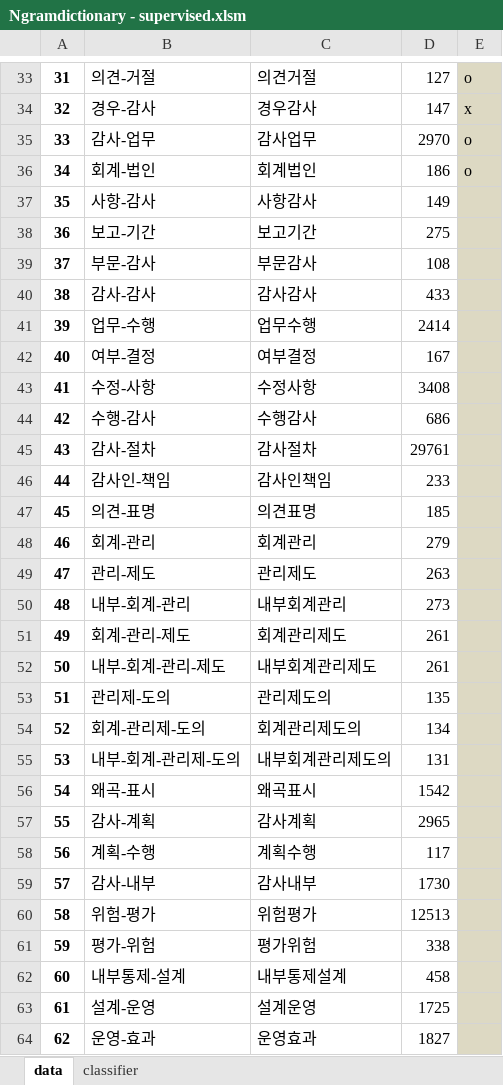
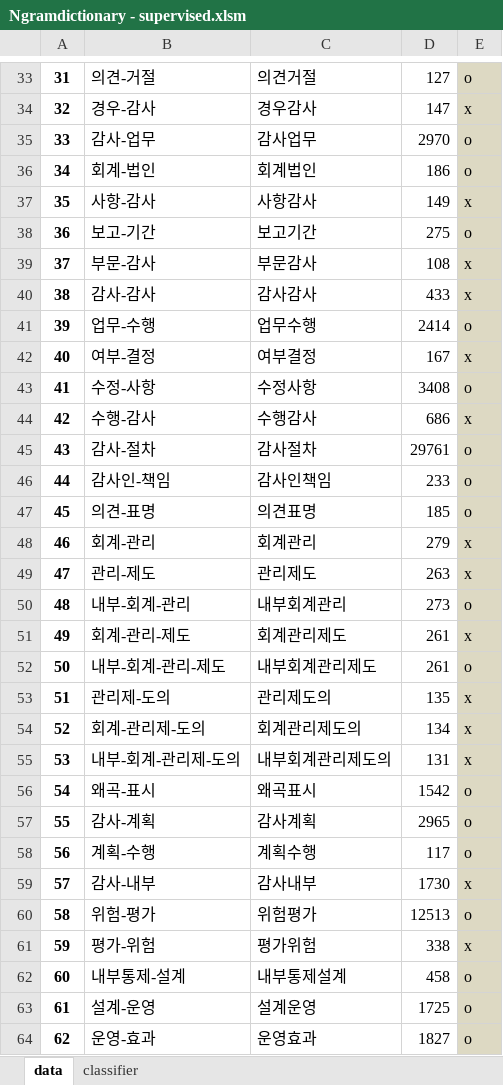
Before and after one commit to ypspy/audit_activity_classification, an Excel workbook: auditingWordExtract/Ngramdictionary - supervised.xlsm, sheet data, drawn as a sheet; only a part is shown, gaps mark what is left out; values as stored, in another font and other column widths than the file's, no borders; the diff covers the shown part only; the diff names each change by its address in the sheet, - before the commit and + after, or states it on an @@ line.

```diff
--- a/auditingWordExtract/Ngramdictionary - supervised.xlsm (sheet data)
+++ b/auditingWordExtract/Ngramdictionary - supervised.xlsm (sheet data)
-E37: (empty)
+E37: x
-E38: (empty)
+E38: o
-E39:E40: (empty)
+E39:E40: x
-E41: (empty)
+E41: o
-E42: (empty)
+E42: x
-E43: (empty)
+E43: o
-E44: (empty)
+E44: x
-E45:E47: (empty)
+E45:E47: o
-E48:E49: (empty)
+E48:E49: x
-E50: (empty)
+E50: o
-E51: (empty)
+E51: x
-E52: (empty)
+E52: o
-E53:E55: (empty)
+E53:E55: x
-E56:E58: (empty)
+E56:E58: o
-E59: (empty)
+E59: x
-E60: (empty)
+E60: o
-E61: (empty)
+E61: x
-E62:E64: (empty)
+E62:E64: o
```
Also changed, not shown: 75 edited cells elsewhere in this sheet, sheet classifier, 2 other files.
